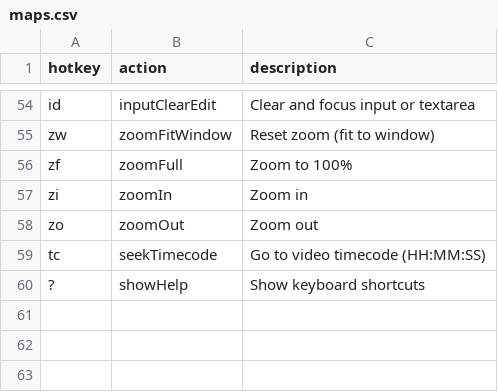
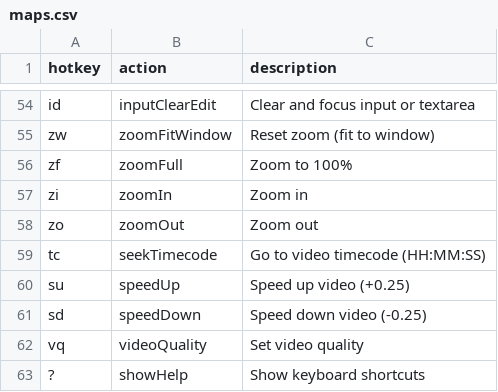
Before and after one commit to seriiserii825/bs-vimium-c, a CSV file: maps.csv, drawn as a sheet; only a part is shown, gaps mark what is left out; the diff names each change by its address in the sheet, - before the commit and + after, or states it on an @@ line.

Commit message:
feat: video quality

```diff
--- a/maps.csv
+++ b/maps.csv
+row 60: su | speedUp | Speed up video (+0.25)
+row 61: sd | speedDown | Speed down video (-0.25)
+row 62: vq | videoQuality | Set video quality
```
Also changed, not shown: 6 other files.
